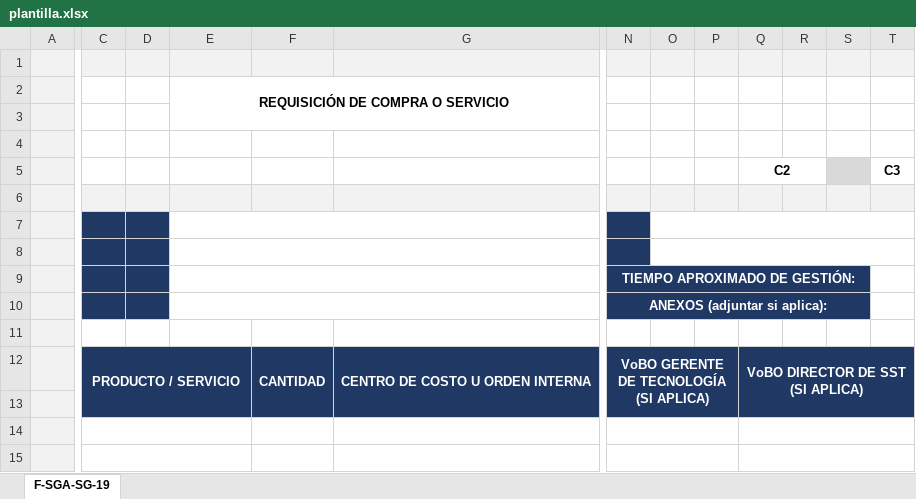
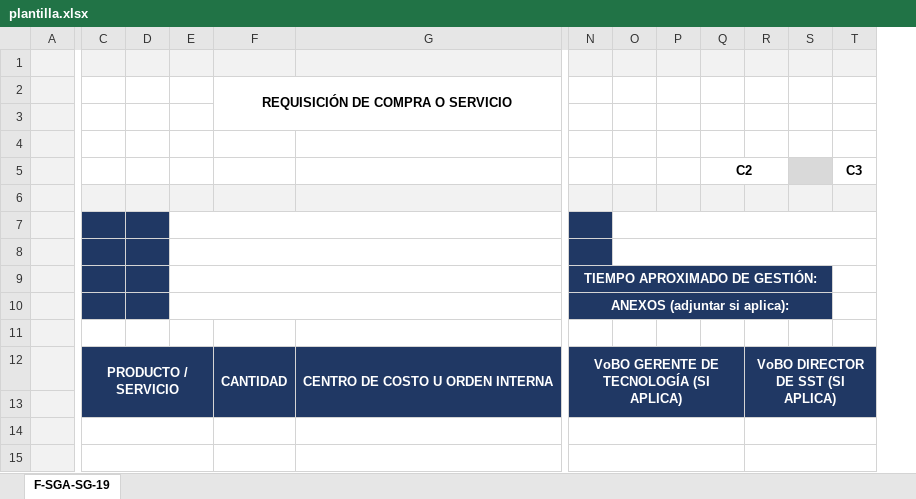
Before and after one commit to Camiloxdd/camunda_back, an Excel workbook: templates/plantilla.xlsx, sheet F-SGA-SG-19, drawn as a sheet; only a part is shown, gaps mark what is left out; values as stored, in another font and other column widths than the file's, no borders; charts and pictures not drawn; removed rows and columns are numbered as before the commit, all else as after; the diff covers the shown part only; the diff names each change by its address in the sheet, - before the commit and + after, or states it on an @@ line.

Commit message:
excelxd

```diff
--- a/templates/plantilla.xlsx (sheet F-SGA-SG-19)
+++ b/templates/plantilla.xlsx (sheet F-SGA-SG-19)
+column E, empty
-column F, row 12: CANTIDAD
-E7:K7 merged
-E8:K8 merged
-E9:G9 merged
-E10:M10 merged
-C12:E13 merged
+C12:E13 merged
-F12 (REQUISICIÓN DE COMPRA O SERVICIO): (empty)
+F12 (REQUISICIÓN DE COMPRA O SERVICIO): CANTIDAD
+F12:F13 merged
-N12:P13 merged
+N12:Q13 merged
-Q12: VoBO DIRECTOR DE SST (SI APLICA)
+Q12: (empty)
-Q12:T13 merged
-R12: (empty)
+R12: VoBO DIRECTOR DE SST (SI APLICA)
+R12:T13 merged
-C14:E14 merged
+C14:E14 merged
-N14:P14 merged
+N14:Q14 merged
-Q14:T14 merged
+R14:T14 merged
-C15:E15 merged
+C15:E15 merged
-N15:P15 merged
+N15:Q15 merged
-Q15:T15 merged
+R15:T15 merged
```
Also changed, not shown: 2 added rows, 1 removed row, 6 edited cells, cell formats and merged cells elsewhere in this sheet, charts or pictures.
